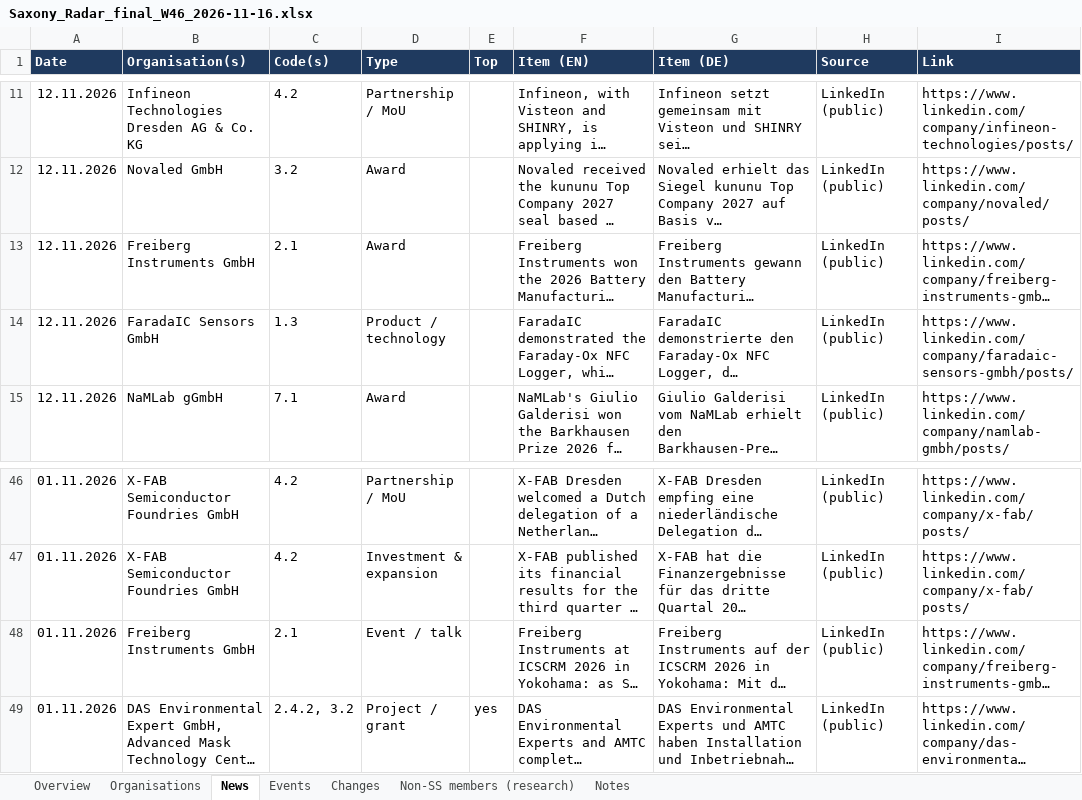
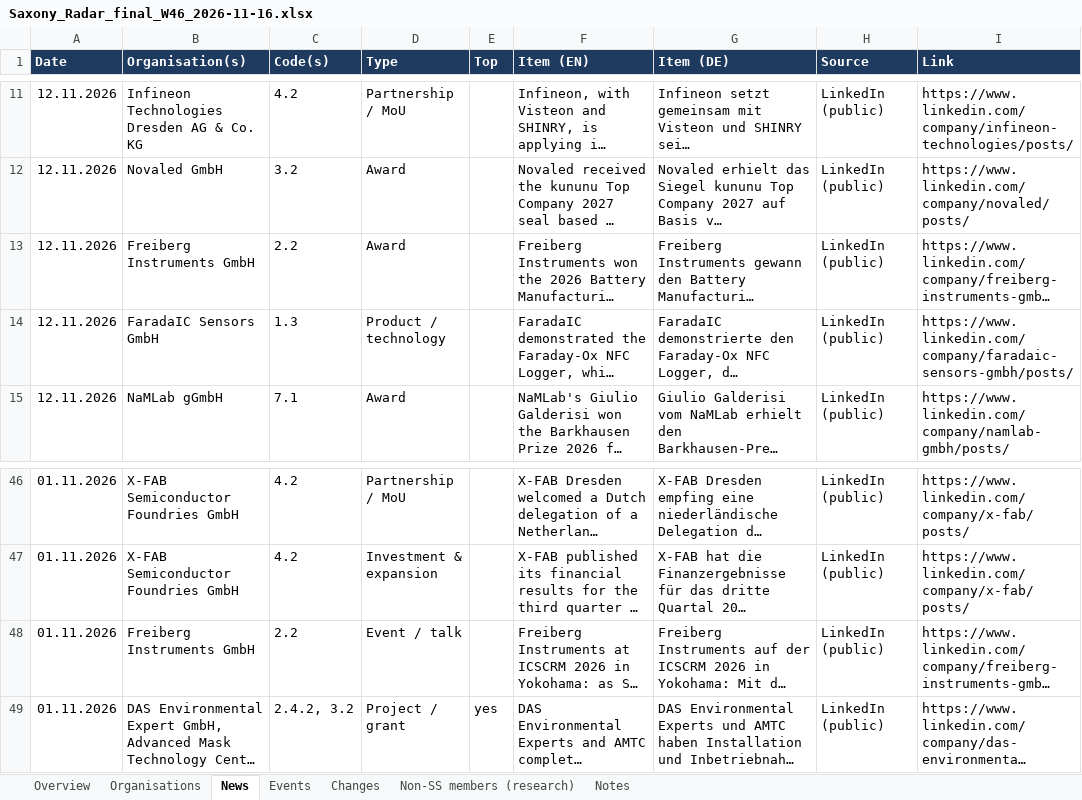
Before and after one commit to smarterinstruments/Saxony-Radar, an Excel workbook: data/Saxony_Radar_final_W46_2026-11-16.xlsx, sheet News, drawn as a sheet; only a part is shown, gaps mark what is left out; long unchanged cells end in …; values as stored, in another font and other column widths than the file's, no borders; the diff names each change by its address in the sheet, - before the commit and + after, or states it on an @@ line.

```diff
--- a/data/Saxony_Radar_final_W46_2026-11-16.xlsx (sheet News)
+++ b/data/Saxony_Radar_final_W46_2026-11-16.xlsx (sheet News)
-C13 (Code(s)): 2.1
+C13 (Code(s)): 2.2
-C48 (Code(s)): 2.1
+C48 (Code(s)): 2.2
```
Also changed, not shown: sheet Organisations, sheet Changes, sheet Non-SS members (research), sheet Overview, sheet Notes, formulas that keep their value, 6 other files.
